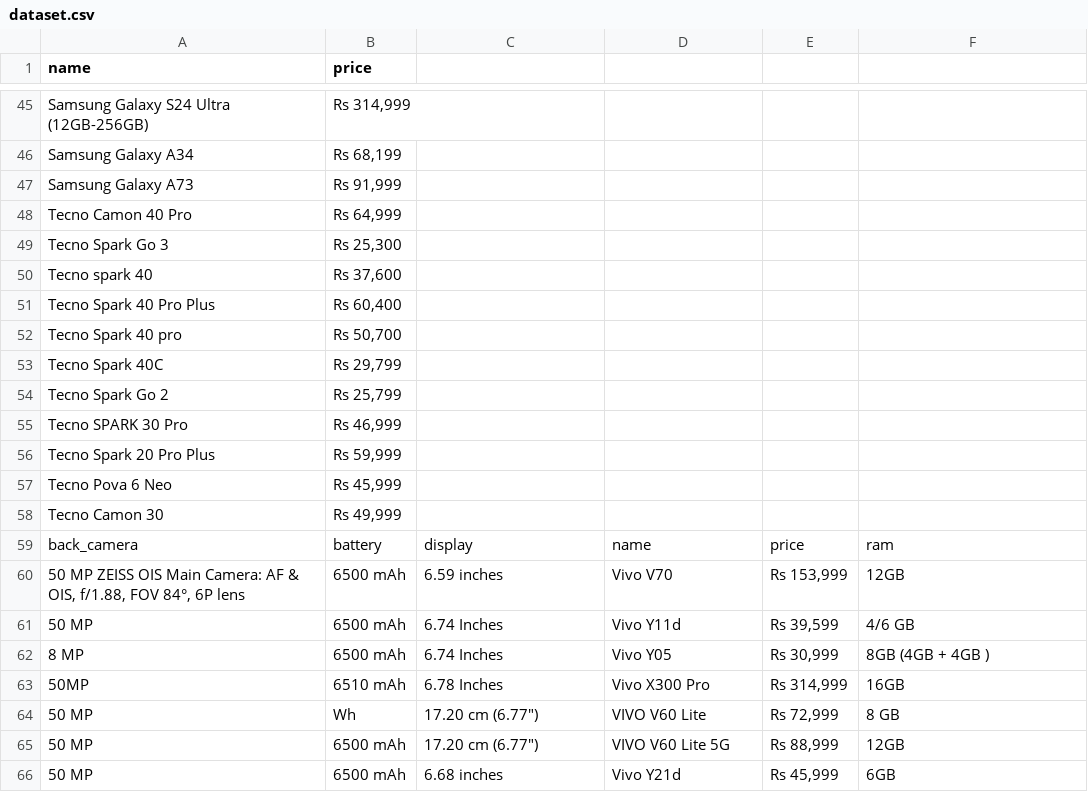
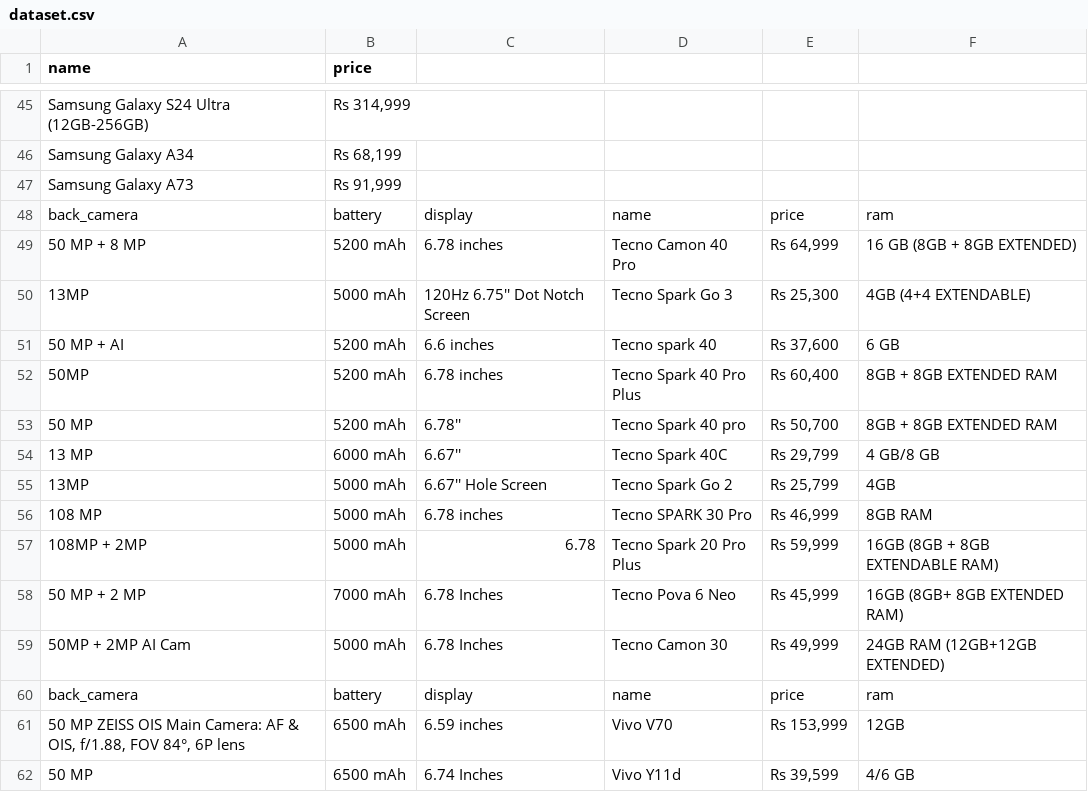
Before and after one commit to sarim-alis/Soap, a CSV file: price-oye/categories/dataset/dataset.csv, drawn as a sheet; only a part is shown, gaps mark what is left out; the shorter side is filled out with more unchanged rows.

Commit message:
feat: tecno

```diff
--- a/price-oye/categories/dataset/dataset.csv
+++ b/price-oye/categories/dataset/dataset.csv
@@ -47,13 +47,14 @@
 "Samsung Galaxy A73","Rs 91,999"
-"Tecno Camon 40 Pro","Rs 64,999"
-"Tecno Spark Go 3","Rs 25,300"
-"Tecno spark 40","Rs 37,600"
-"Tecno Spark 40 Pro Plus","Rs 60,400"
-"Tecno Spark 40 pro","Rs 50,700"
-"Tecno Spark 40C","Rs 29,799"
-"Tecno Spark Go 2","Rs 25,799"
-"Tecno SPARK 30 Pro","Rs 46,999"
-"Tecno Spark 20 Pro Plus","Rs 59,999"
-"Tecno Pova 6 Neo","Rs 45,999"
-"Tecno Camon 30","Rs 49,999"
+"back_camera","battery","display","name","price","ram"
+"50 MP + 8 MP","5200 mAh","6.78 inches","Tecno Camon 40 Pro","Rs 64,999","16 GB (8GB + 8GB EXTENDED)"
+"13MP","5000 mAh","120Hz 6.75'' Dot Notch Screen","Tecno Spark Go 3","Rs 25,300","4GB (4+4 EXTENDABLE)"
+"50 MP + AI","5200 mAh","6.6 inches","Tecno spark 40","Rs 37,600","6 GB"
+"50MP","5200 mAh","6.78 inches","Tecno Spark 40 Pro Plus","Rs 60,400","8GB + 8GB EXTENDED RAM"
+"50 MP","5200 mAh","6.78''","Tecno Spark 40 pro","Rs 50,700","8GB + 8GB EXTENDED RAM"
+"13 MP","6000 mAh","6.67''","Tecno Spark 40C","Rs 29,799","4 GB/8 GB"
+"13MP","5000 mAh","6.67'' Hole Screen","Tecno Spark Go 2","Rs 25,799","4GB"
+"108 MP","5000 mAh","6.78 inches","Tecno SPARK 30 Pro","Rs 46,999","8GB RAM"
+"108MP + 2MP","5000 mAh","6.78","Tecno Spark 20 Pro Plus","Rs 59,999","16GB (8GB + 8GB EXTENDABLE RAM)"
+"50 MP + 2 MP","7000 mAh","6.78 Inches","Tecno Pova 6 Neo","Rs 45,999","16GB (8GB+ 8GB EXTENDED RAM)"
+"50MP + 2MP AI Cam","5000 mAh","6.78 Inches","Tecno Camon 30","Rs 49,999","24GB RAM (12GB+12GB EXTENDED)"
 "back_camera","battery","display","name","price","ram"
```
Also changed, not shown: price-oye/categories/tecno/tecno.csv, 2 other files.
